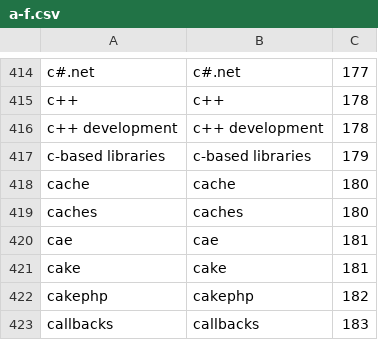
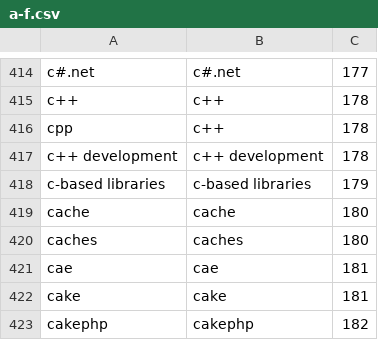
Before and after one commit to ansh-lehri/singularjobs_skills_file_csv, a CSV file: a-f.csv, drawn as a sheet; only a part is shown, gaps mark what is left out; the shorter side is filled out with more unchanged rows; the diff names each change by its address in the sheet, - before the commit and + after, or states it on an @@ line.

Commit message:
Updated a-f.csv
Added CPP

```diff
--- a/a-f.csv
+++ b/a-f.csv
+row 416: cpp | c++ | 178
```
